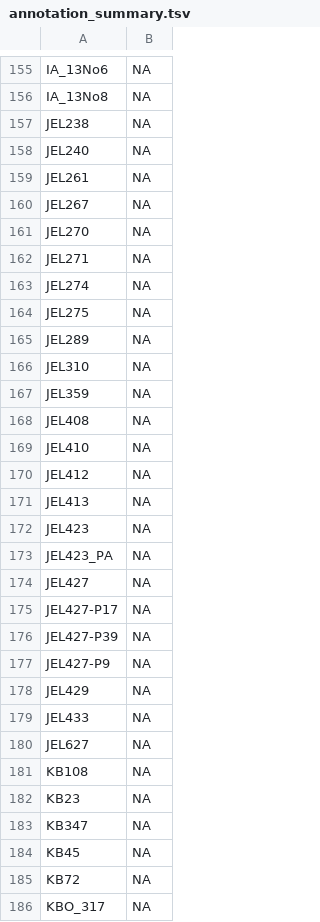
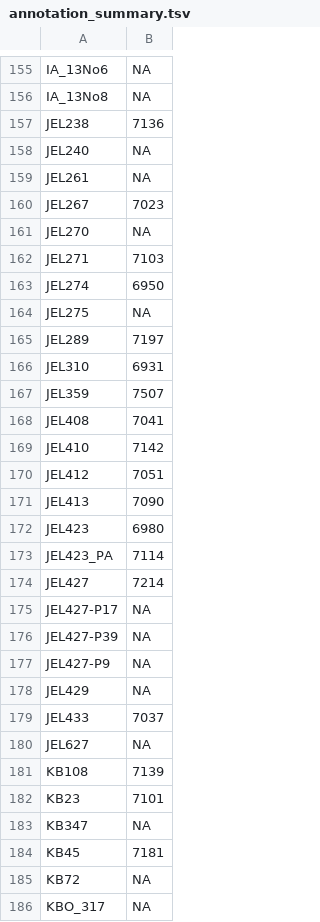
Before and after one commit to stajichlab/Bd_popgenomics_assemblies, a TSV file: annotate/annotation_summary.tsv, drawn as a sheet; only a part is shown, gaps mark what is left out; the diff covers the shown part only.

```diff
--- a/annotate/annotation_summary.tsv
+++ b/annotate/annotation_summary.tsv
@@ -156,20 +156,20 @@ IA_13No6	NA
 IA_13No8	NA
-JEL238	NA
+JEL238	7136
 JEL240	NA
 JEL261	NA
-JEL267	NA
+JEL267	7023
 JEL270	NA
-JEL271	NA
-JEL274	NA
+JEL271	7103
+JEL274	6950
 JEL275	NA
-JEL289	NA
-JEL310	NA
-JEL359	NA
-JEL408	NA
-JEL410	NA
-JEL412	NA
-JEL413	NA
-JEL423	NA
-JEL423_PA	NA
-JEL427	NA
+JEL289	7197
+JEL310	6931
+JEL359	7507
+JEL408	7041
+JEL410	7142
+JEL412	7051
+JEL413	7090
+JEL423	6980
+JEL423_PA	7114
+JEL427	7214
 JEL427-P17	NA
@@ -178,8 +178,8 @@ JEL427-P9	NA
 JEL429	NA
-JEL433	NA
+JEL433	7037
 JEL627	NA
-KB108	NA
-KB23	NA
+KB108	7139
+KB23	7101
 KB347	NA
-KB45	NA
+KB45	7181
 KB72	NA
```
Also changed, not shown: 69 edited cells elsewhere in this file.
